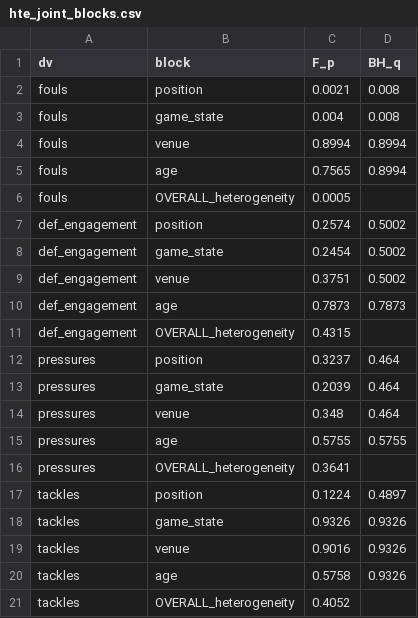
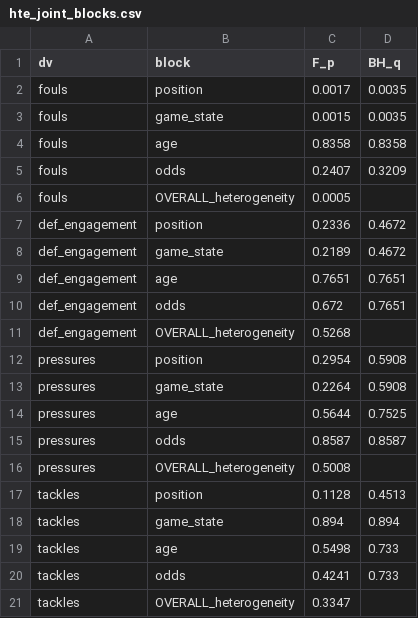
Before and after one commit to olivermueller/yellowcard, a CSV file: data/hte_joint_blocks.csv, drawn as a sheet.

```diff
--- a/data/hte_joint_blocks.csv
+++ b/data/hte_joint_blocks.csv
@@ -1,21 +1,21 @@
 dv,block,F_p,BH_q
-fouls,position,0.0021,0.008
-fouls,game_state,0.004,0.008
-fouls,venue,0.8994,0.8994
-fouls,age,0.7565,0.8994
+fouls,position,0.0017,0.0035
+fouls,game_state,0.0015,0.0035
+fouls,age,0.8358,0.8358
+fouls,odds,0.2407,0.3209
 fouls,OVERALL_heterogeneity,0.0005,
-def_engagement,position,0.2574,0.5002
-def_engagement,game_state,0.2454,0.5002
-def_engagement,venue,0.3751,0.5002
-def_engagement,age,0.7873,0.7873
-def_engagement,OVERALL_heterogeneity,0.4315,
-pressures,position,0.3237,0.464
-pressures,game_state,0.2039,0.464
-pressures,venue,0.348,0.464
-pressures,age,0.5755,0.5755
-pressures,OVERALL_heterogeneity,0.3641,
-tackles,position,0.1224,0.4897
-tackles,game_state,0.9326,0.9326
-tackles,venue,0.9016,0.9326
-tackles,age,0.5758,0.9326
-tackles,OVERALL_heterogeneity,0.4052,
+def_engagement,position,0.2336,0.4672
+def_engagement,game_state,0.2189,0.4672
+def_engagement,age,0.7651,0.7651
+def_engagement,odds,0.672,0.7651
+def_engagement,OVERALL_heterogeneity,0.5268,
+pressures,position,0.2954,0.5908
+pressures,game_state,0.2264,0.5908
+pressures,age,0.5644,0.7525
+pressures,odds,0.8587,0.8587
+pressures,OVERALL_heterogeneity,0.5008,
+tackles,position,0.1128,0.4513
+tackles,game_state,0.894,0.894
+tackles,age,0.5498,0.733
+tackles,odds,0.4241,0.733
+tackles,OVERALL_heterogeneity,0.3347,
```
Also changed, not shown: data/hte_joint_coefs.csv, data/hte_joint_pos5.csv, 5 other files.
